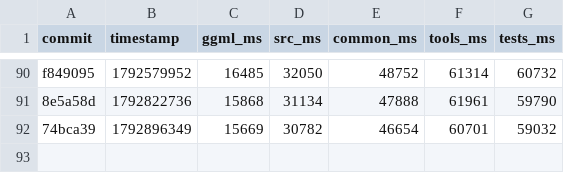
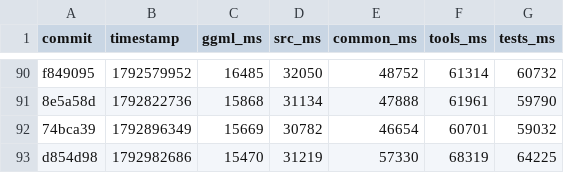
Before and after one commit to ggml-org/llama.cpp-dev, a CSV file: compile-times.csv, drawn as a sheet; only a part is shown, gaps mark what is left out; the diff names each change by its address in the sheet, - before the commit and + after, or states it on an @@ line.

```diff
--- a/compile-times.csv
+++ b/compile-times.csv
+row 93: d854d98 | 1792982686 | 15470 | 31219 | 57330 | 68319 | 64225
```
Also changed, not shown: 2 other files.
